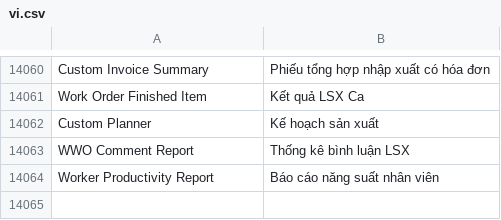
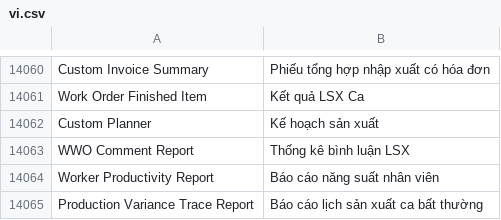
Before and after one commit to ctyFacenet/tahp, a CSV file: tahp/translations/vi.csv, drawn as a sheet; only a part is shown, gaps mark what is left out; the diff names each change by its address in the sheet, - before the commit and + after, or states it on an @@ line.

Commit message:
Add production variance trace report

```diff
--- a/tahp/translations/vi.csv
+++ b/tahp/translations/vi.csv
+row 14065: Production Variance Trace Report | Báo cáo lịch sản xuất ca bất thường
```
Also changed, not shown: 4 other files.
